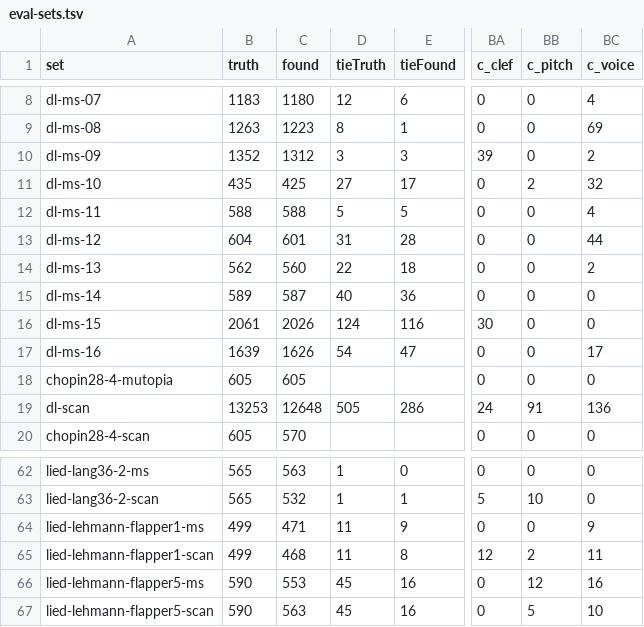
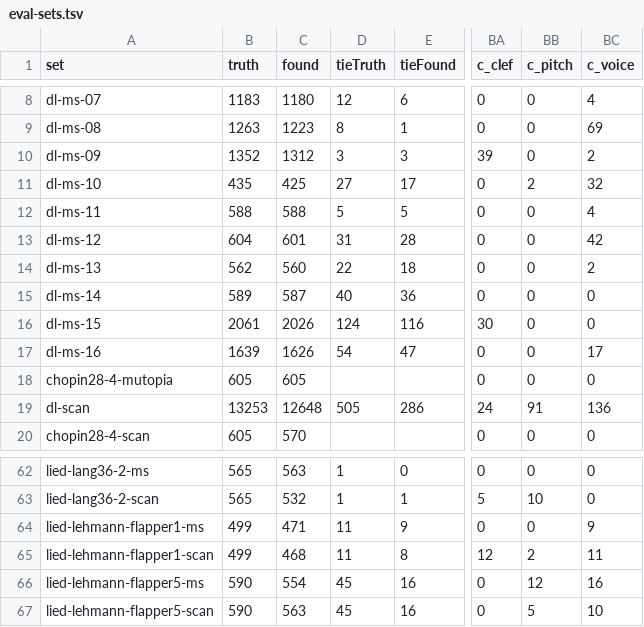
Before and after one commit to yotsuda/Calamo, a TSV file: docs/eval-sets.tsv, drawn as a sheet; only a part is shown, gaps mark what is left out; the diff names each change by its address in the sheet, - before the commit and + after, or states it on an @@ line.

```diff
--- a/docs/eval-sets.tsv
+++ b/docs/eval-sets.tsv
-BC13 (c_voice): 44
+BC13 (c_voice): 42
-C66 (found): 553
+C66 (found): 554
```
Also changed, not shown: docs/dev-sets.tsv, 5 other files.
